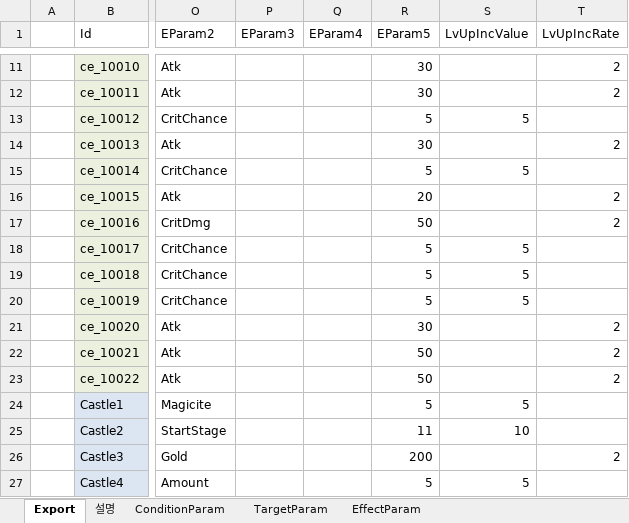
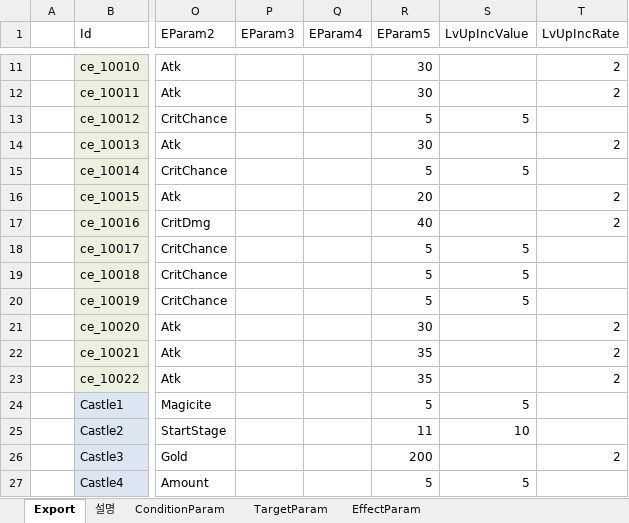
Before and after one commit to BlindBullet/ProjectDF, an Excel workbook: Assets/DataTables~/StatusEffectChart.xlsm, sheet Export, drawn as a sheet; only a part is shown, gaps mark what is left out; values as stored, in another font and other column widths than the file's, no borders; charts and pictures not drawn; the diff names each change by its address in the sheet, - before the commit and + after, or states it on an @@ line.

```diff
--- a/Assets/DataTables~/StatusEffectChart.xlsm (sheet Export)
+++ b/Assets/DataTables~/StatusEffectChart.xlsm (sheet Export)
-R17 (EParam5): 50
+R17 (EParam5): 40
-R22:R23 (EParam5): 50
+R22:R23 (EParam5): 35
```
Also changed, not shown: charts or pictures, 2 other files.
